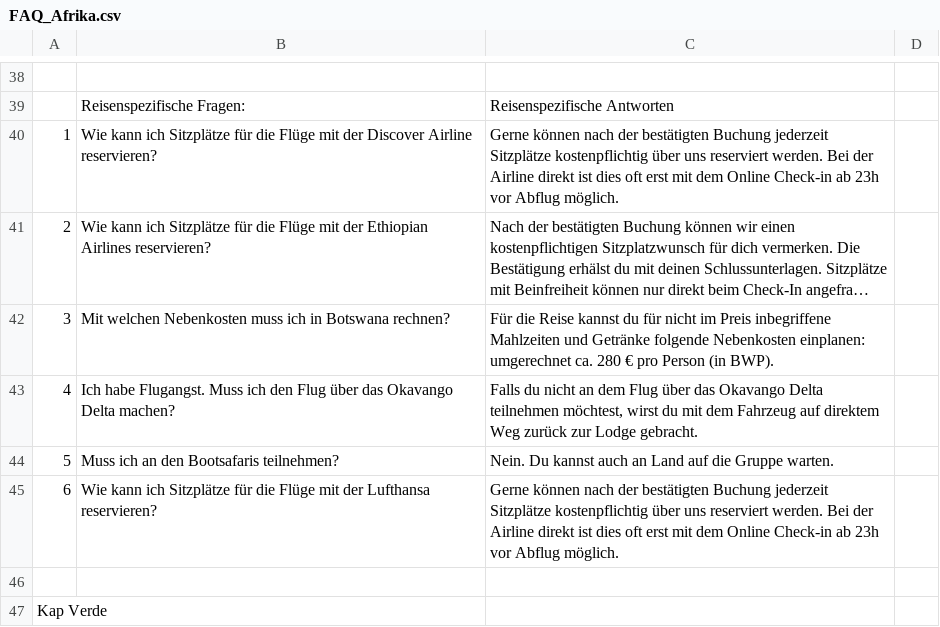
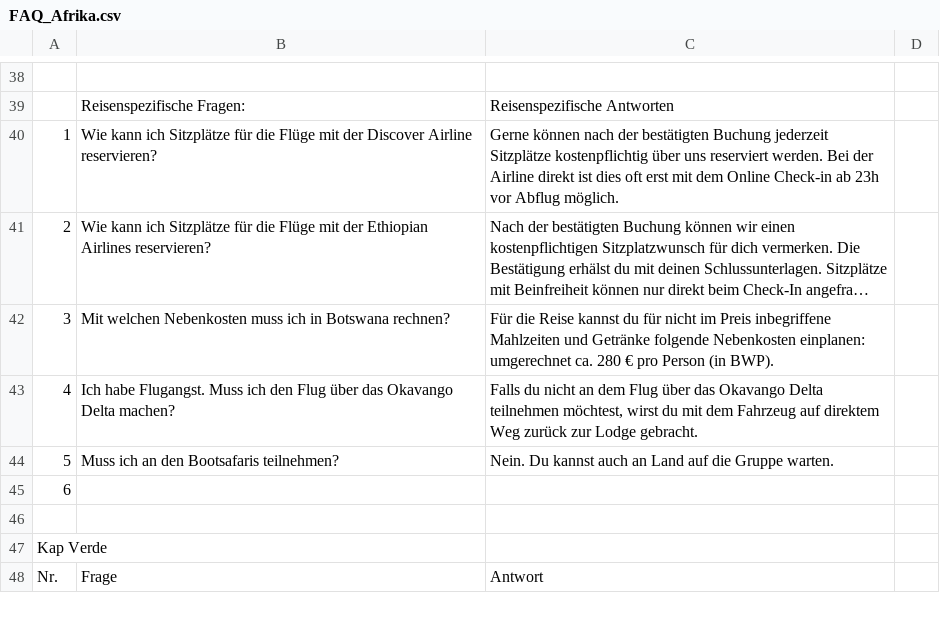
Before and after one commit to theRealProHacker/chamaeleon-webbot, a CSV file: faqs/FAQ_Afrika.csv, drawn as a sheet; only a part is shown, gaps mark what is left out; the shorter side is filled out with more unchanged rows; long unchanged cells end in ….

Commit message:
Update FAQ_Afrika.csv

```diff
--- a/faqs/FAQ_Afrika.csv
+++ b/faqs/FAQ_Afrika.csv
@@ -47,3 +47,3 @@ umgerechnet ca. 280 € pro Person (in BWP).";
 5;Muss ich an den Bootsafaris teilnehmen?;Nein. Du kannst auch an Land auf die Gruppe warten.;
-6;Wie kann ich Sitzplätze für die Flüge mit der Lufthansa reservieren?;Gerne können nach der bestätigten Buchung jederzeit Sitzplätze kostenpflichtig über uns reserviert werden. Bei der Airline direkt ist dies oft erst mit dem Online Check-in ab 23h vor Abflug möglich. ;
+6;
 ;;;
```
